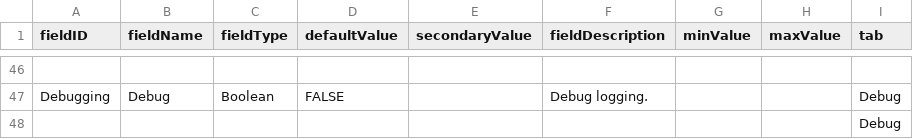
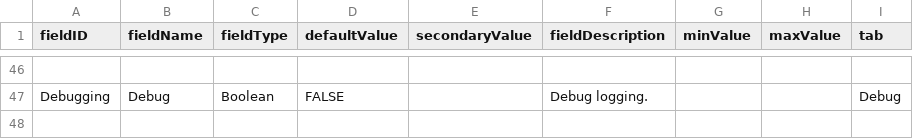
Before and after one commit to MildlyFootwear/starsector-BetterSaves, a CSV file: data/config/LunaSettings.csv, drawn as a sheet; only a part is shown, gaps mark what is left out; the diff names each change by its address in the sheet, - before the commit and + after, or states it on an @@ line.

```diff
--- a/data/config/LunaSettings.csv
+++ b/data/config/LunaSettings.csv
-row 48:  |  |  |  |  |  |  |  | Debug
```
Also changed, not shown: 3 other files.
